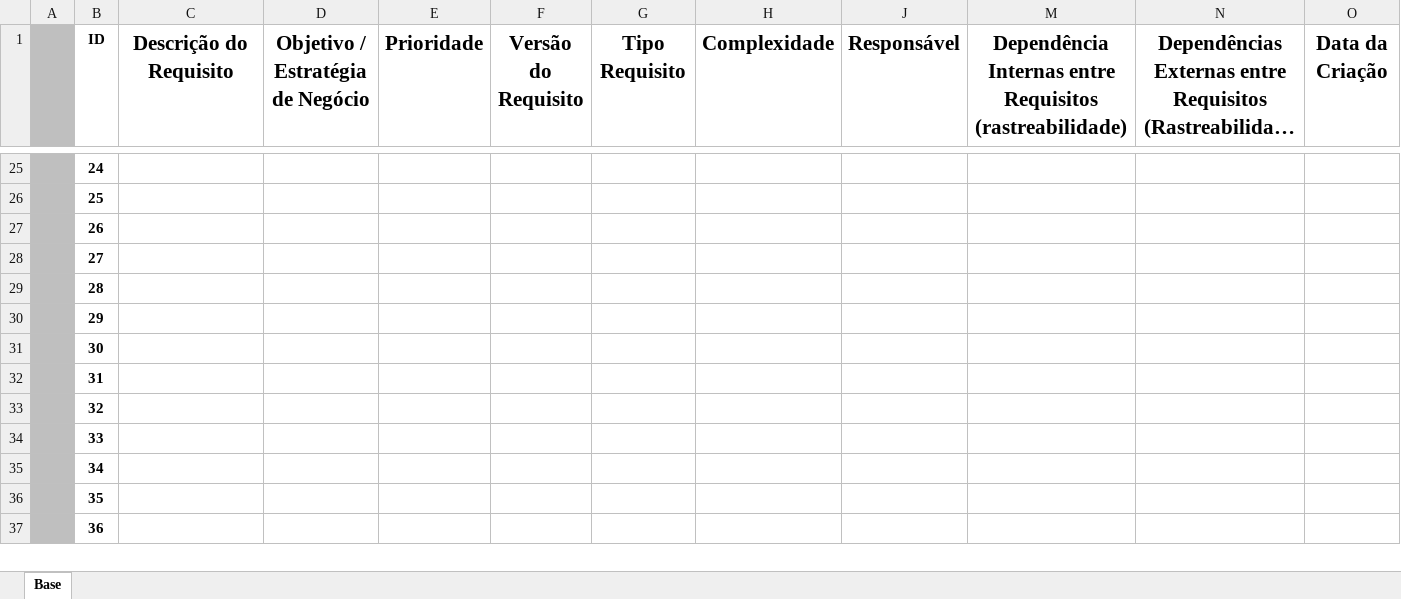
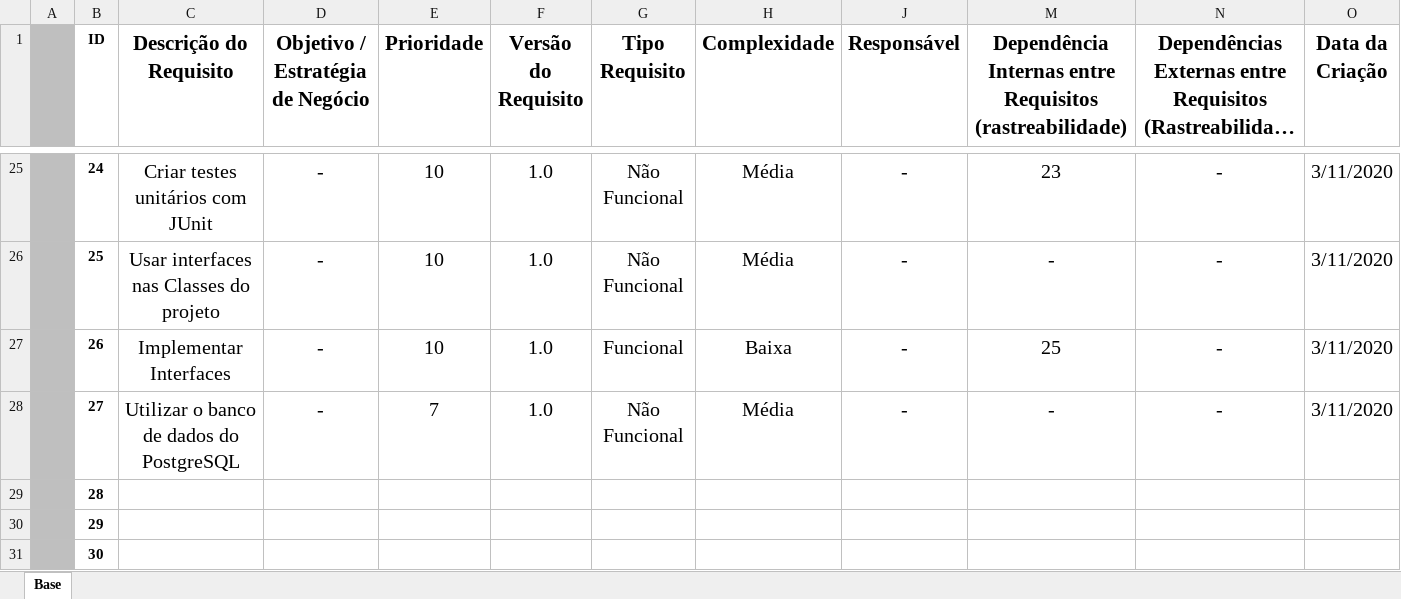
Before and after one commit to Modilon/Arte6, an Excel workbook: Requisitos Arte6.xlsx, sheet Base, drawn as a sheet; only a part is shown, gaps mark what is left out; the shorter side is filled out with more unchanged rows; long unchanged cells end in …; values as stored, in another font and other column widths than the file's, no borders; table styles not drawn; the diff covers the shown part only; the diff names each change by its address in the sheet, - before the commit and + after, or states it on an @@ line.

Commit message:
Alteração planiha de requisitos

```diff
--- a/Requisitos Arte6.xlsx (sheet Base)
+++ b/Requisitos Arte6.xlsx (sheet Base)
-C25 (Descrição do Requisito): (empty)
+C25 (Descrição do Requisito): Criar testes unitários com JUnit
-D25:D28 (Objetivo / Estratégia de Negócio): (empty)
+D25:D28 (Objetivo / Estratégia de Negócio): -
-E25:E27 (Prioridade): (empty)
+E25:E27 (Prioridade): 10
-F25:F28 (Versão do Requisito): (empty)
+F25:F28 (Versão do Requisito): 1.0
-G25:G26 (Tipo Requisito): (empty)
+G25:G26 (Tipo Requisito): Não Funcional
-H25:H26 (Complexidade): (empty)
+H25:H26 (Complexidade): Média
-J25:J28 (Responsável): (empty)
+J25:J28 (Responsável): -
-M25: (empty)
+M25: 23
-N25:N28: (empty)
+N25:N28: -
-O25:O28 (Data da Criação): (empty)
+O25:O28 (Data da Criação): 3/11/2020
-C26 (Descrição do Requisito): (empty)
+C26 (Descrição do Requisito): Usar interfaces nas Classes do projeto
-M26: (empty)
+M26: -
-C27 (Descrição do Requisito): (empty)
+C27 (Descrição do Requisito): Implementar Interfaces
-G27 (Tipo Requisito): (empty)
+G27 (Tipo Requisito): Funcional
-H27 (Complexidade): (empty)
+H27 (Complexidade): Baixa
-M27: (empty)
+M27: 25
-C28 (Descrição do Requisito): (empty)
+C28 (Descrição do Requisito): Utilizar o banco de dados do PostgreSQL
-E28 (Prioridade): (empty)
+E28 (Prioridade): 7
-G28 (Tipo Requisito): (empty)
+G28 (Tipo Requisito): Não Funcional
-H28 (Complexidade): (empty)
+H28 (Complexidade): Média
-M28: (empty)
+M28: -
```
Also changed, not shown: 118 edited cells and cell formats elsewhere in this sheet, 1 other file.
